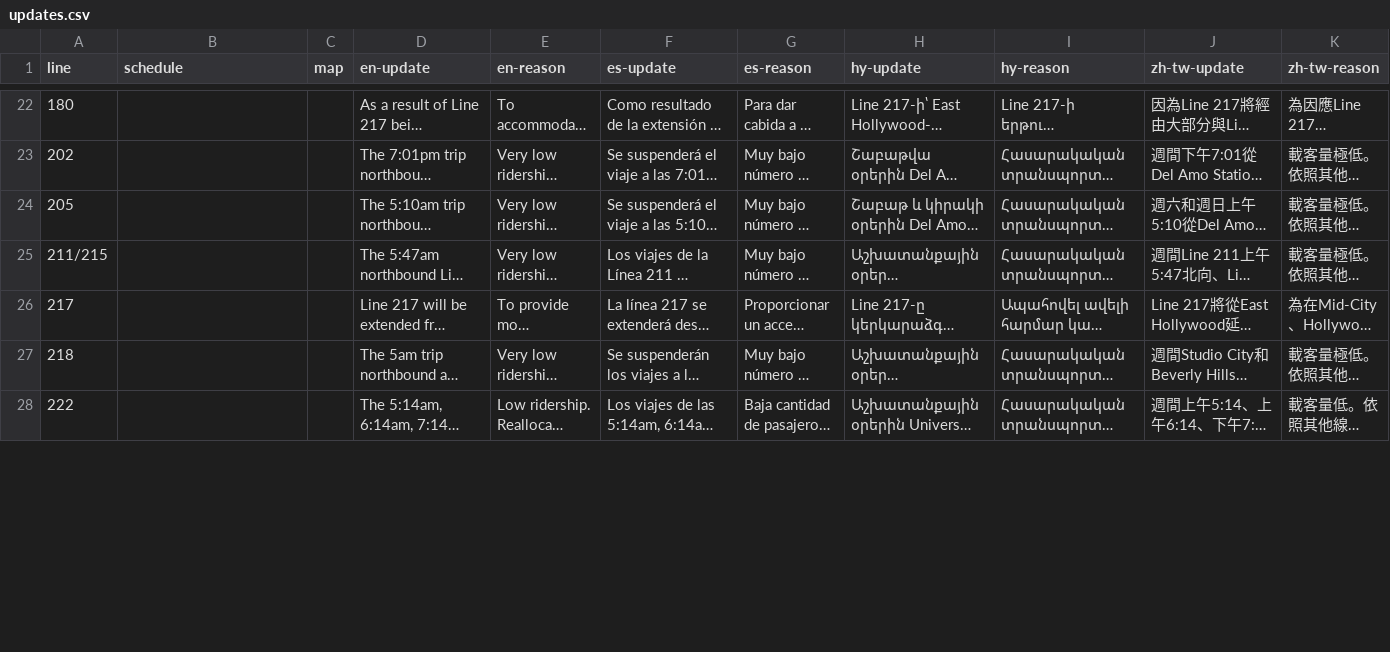
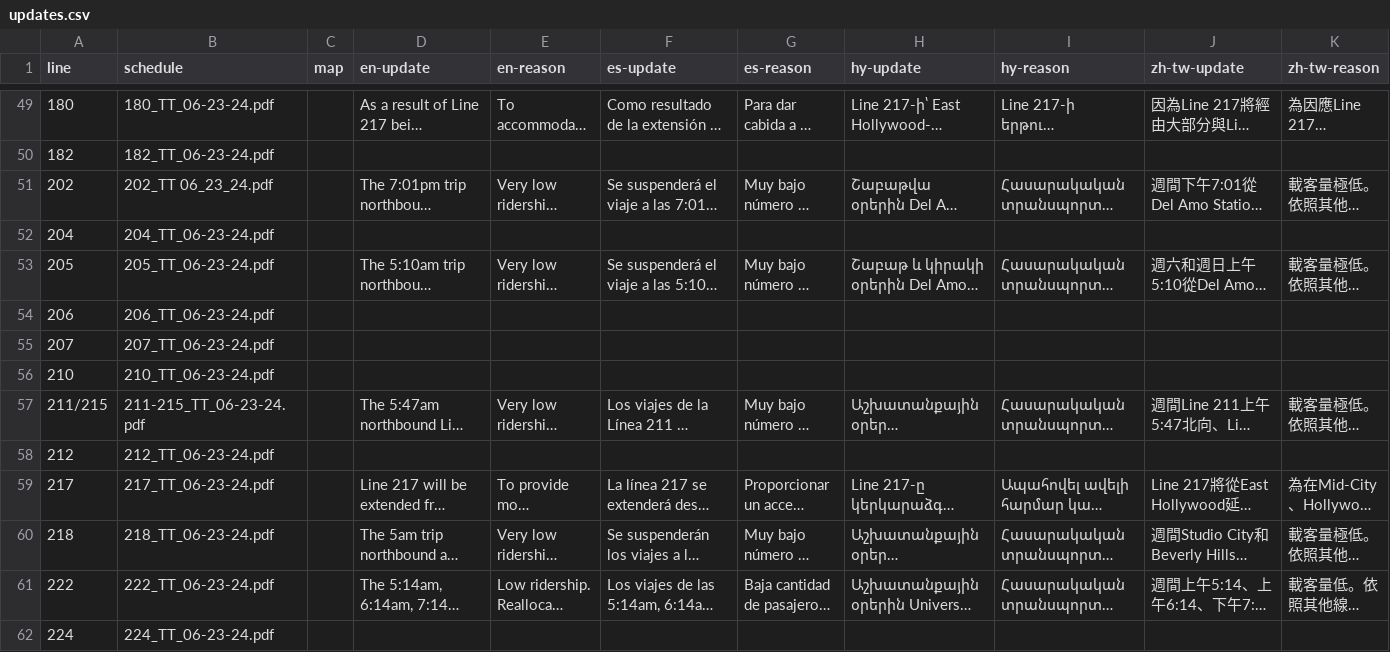
Before and after one commit to LACMTA/mybus-v3-dev, a CSV file: src/_data/2024-06/updates.csv, drawn as a sheet; only a part is shown, gaps mark what is left out; long unchanged cells end in …; addresses are those after the commit; rows hold the shown columns only; the diff covers the shown part only; the diff names each change by its address in the sheet, - before the commit and + after, or states it on an @@ line.

```diff
--- a/src/_data/2024-06/updates.csv
+++ b/src/_data/2024-06/updates.csv
-B49 (schedule): (empty)
+B49 (schedule): 180_TT_06-23-24.pdf
+row 50: 182 | 182_TT_06-23-24.pdf
-B51 (schedule): (empty)
+B51 (schedule): 202_TT 06_23_24.pdf
+row 52: 204 | 204_TT_06-23-24.pdf
-B53 (schedule): (empty)
+B53 (schedule): 205_TT_06-23-24.pdf
+row 54: 206 | 206_TT_06-23-24.pdf
+row 55: 207 | 207_TT_06-23-24.pdf
+row 56: 210 | 210_TT_06-23-24.pdf
-B57 (schedule): (empty)
+B57 (schedule): 211-215_TT_06-23-24.pdf
+row 58: 212 | 212_TT_06-23-24.pdf
-B59 (schedule): (empty)
+B59 (schedule): 217_TT_06-23-24.pdf
-B60 (schedule): (empty)
+B60 (schedule): 218_TT_06-23-24.pdf
-B61 (schedule): (empty)
+B61 (schedule): 222_TT_06-23-24.pdf
+row 62: 224 | 224_TT_06-23-24.pdf
```
Also changed, not shown: 41 added rows and 39 edited cells elsewhere in this file, src/_data/2024-06/content.csv, 21 other files.
